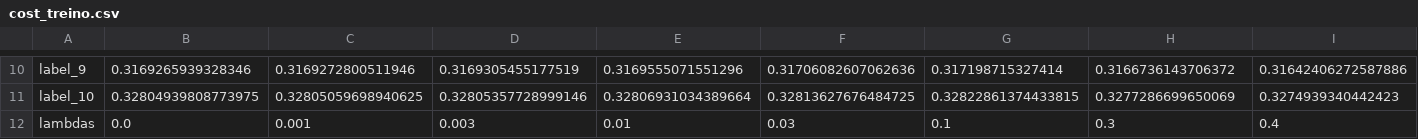
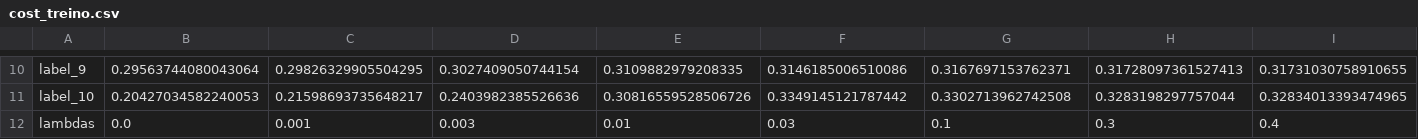
Before and after one commit to jhapreis/MS960_MachineLearning, a CSV file: Projeto2/data/results/lambda_opt/cost_treino.csv, drawn as a sheet; only a part is shown, gaps mark what is left out; the diff covers the shown part only; the diff names each change by its address in the sheet, - before the commit and + after, or states it on an @@ line.

```diff
--- a/Projeto2/data/results/lambda_opt/cost_treino.csv
+++ b/Projeto2/data/results/lambda_opt/cost_treino.csv
-B10: 0.3169265939328346
+B10: 0.29563744080043064
-C10: 0.3169272800511946
+C10: 0.29826329905504295
-D10: 0.3169305455177519
+D10: 0.3027409050744154
-E10: 0.3169555071551296
+E10: 0.3109882979208335
-F10: 0.31706082607062636
+F10: 0.3146185006510086
-G10: 0.317198715327414
+G10: 0.3167697153762371
-H10: 0.3166736143706372
+H10: 0.31728097361527413
-I10: 0.31642406272587886
+I10: 0.31731030758910655
-B11: 0.32804939808773975
+B11: 0.20427034582240053
-C11: 0.32805059698940625
+C11: 0.21598693735648217
-D11: 0.32805357728999146
+D11: 0.2403982385526636
-E11: 0.32806931034389664
+E11: 0.30816559528506726
-F11: 0.32813627676484725
+F11: 0.3349145121787442
-G11: 0.32822861374433815
+G11: 0.3302713962742508
-H11: 0.3277286699650069
+H11: 0.3283198297757044
-I11: 0.3274939340442423
+I11: 0.32834013393474965
```
Also changed, not shown: 1 added row, 1 removed row and 124 edited cells elsewhere in this file, Projeto2/data/corrects/cost.csv, Projeto2/data/results/lambda_opt/cost_valid.csv, 14 other files.
